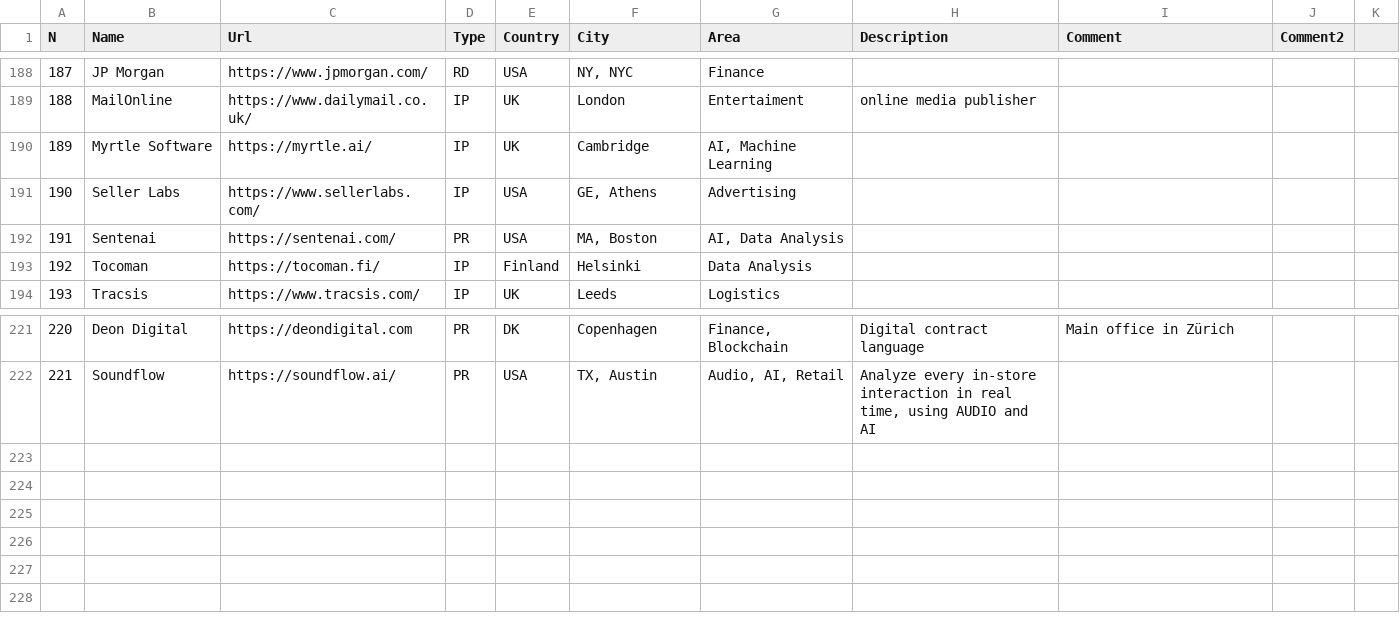
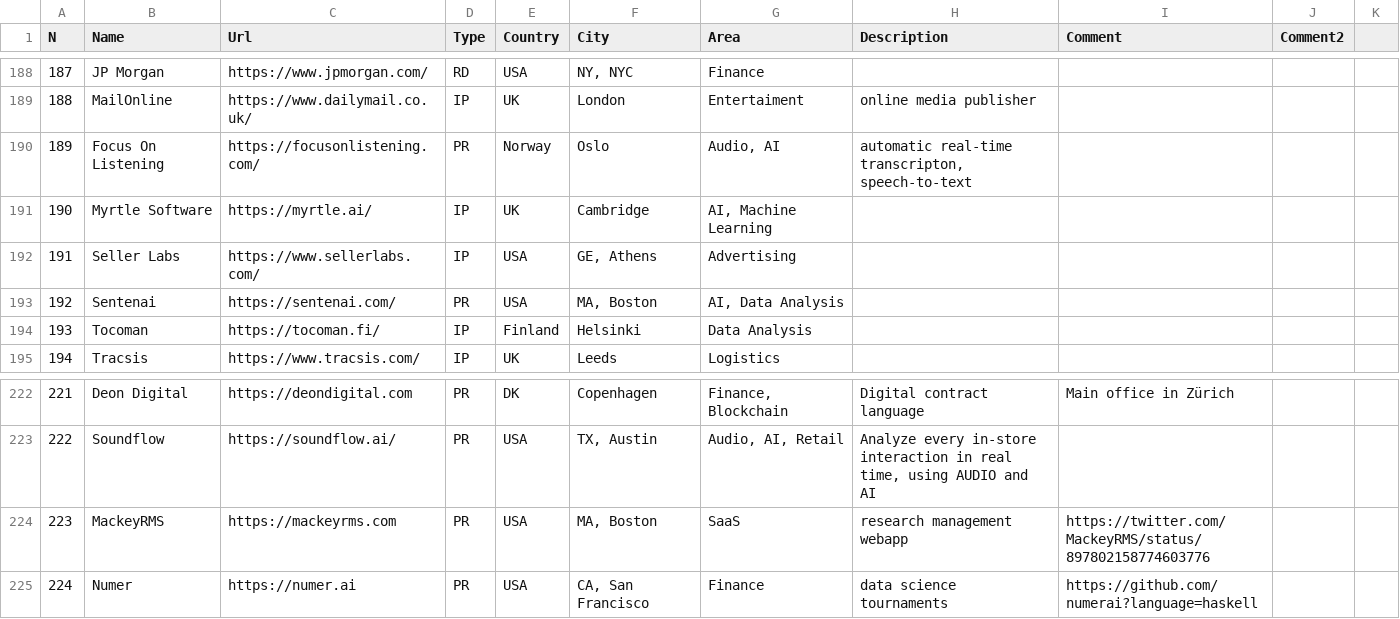
Before and after one commit to sigrlami/haskellcosm, a CSV file: companies/active.csv, drawn as a sheet; only a part is shown, gaps mark what is left out; addresses are those after the commit; the diff names each change by its address in the sheet, - before the commit and + after, or states it on an @@ line.

Commit message:
add companies

```diff
--- a/companies/active.csv
+++ b/companies/active.csv
+row 190: 189 | Focus On Listening | https://focusonlistening.com/ | PR | Norway | Oslo | Audio, AI | automatic real-time transcripton, speech-to-text
@@ column A (N) renumbered between rows 191 and 223 @@
+row 224: 223 | MackeyRMS | https://mackeyrms.com | PR | USA | MA, Boston | SaaS | research management webapp | https://twitter.com/MackeyRMS/status/897802158774603776
+row 225: 224 | Numer | https://numer.ai | PR | USA | CA, San Francisco | Finance | data science tournaments | https://github.com/numerai?language=haskell
```
Also changed, not shown: companies/inactive.csv, 1 other file.
